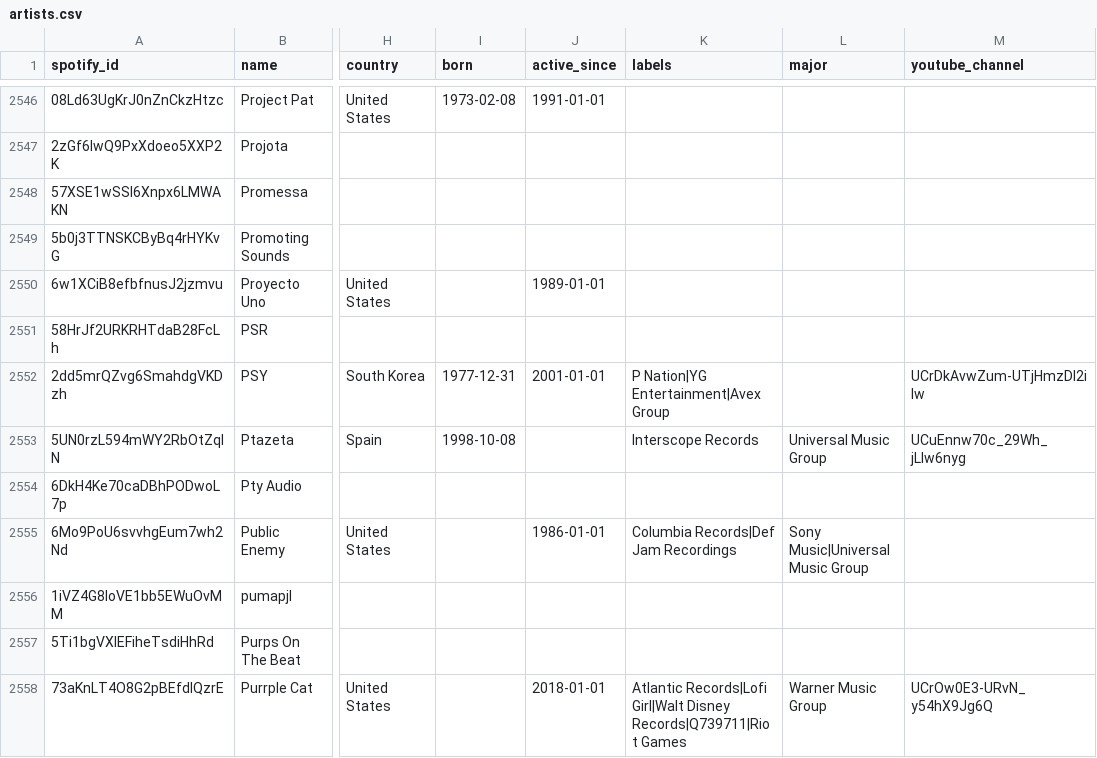
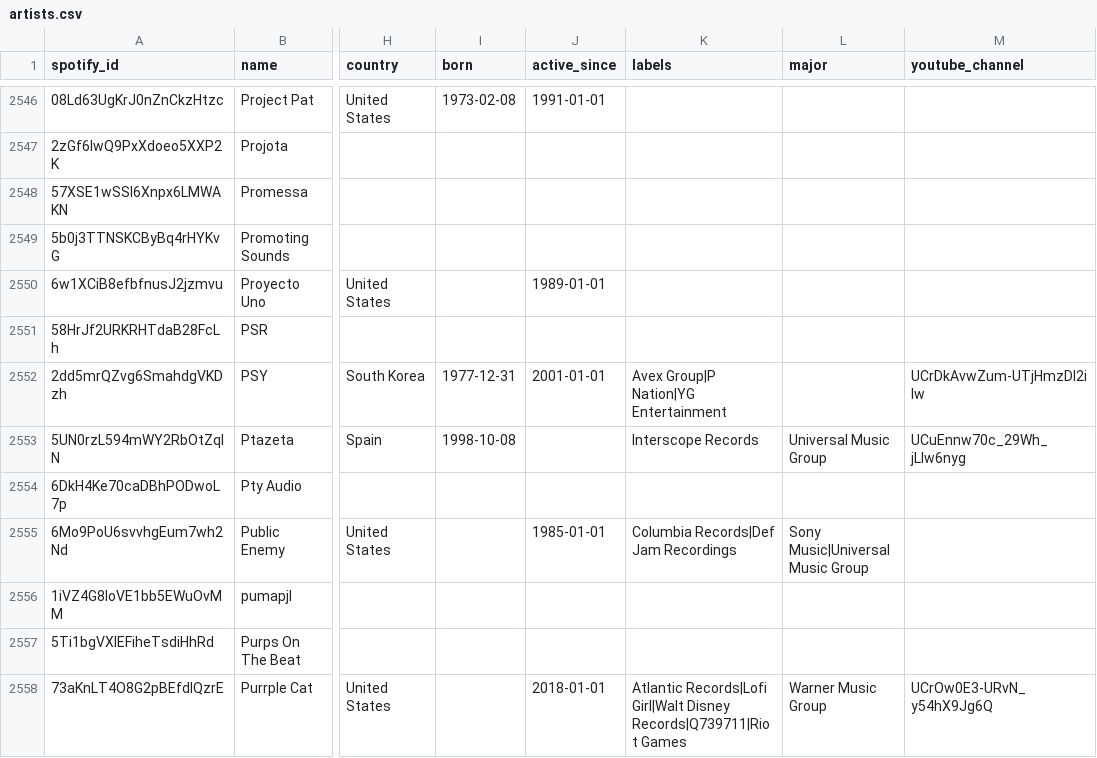
Before and after one commit to sverigeleague/Music, a CSV file: registry/artists.csv, drawn as a sheet; only a part is shown, gaps mark what is left out; the diff covers the shown part only; the diff names each change by its address in the sheet, - before the commit and + after, or states it on an @@ line.

```diff
--- a/registry/artists.csv
+++ b/registry/artists.csv
-K2552 (labels): P Nation|YG Entertainment|Avex Group
+K2552 (labels): Avex Group|P Nation|YG Entertainment
-J2555 (active_since): 1986-01-01
+J2555 (active_since): 1985-01-01
```
Also changed, not shown: 153 edited cells elsewhere in this file, review/country_review_batch1.csv, review/genre_review.csv, 4 other files.
